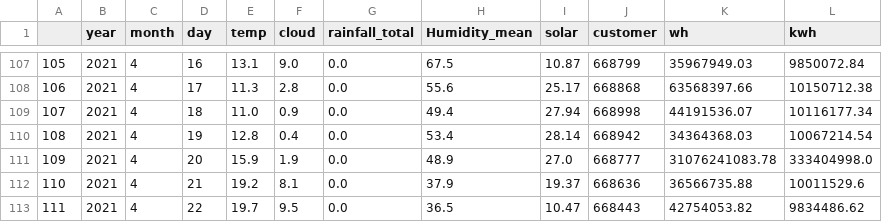
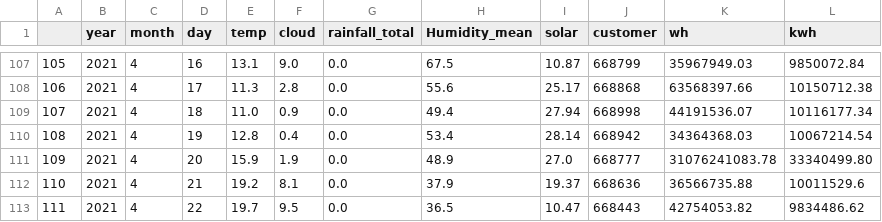
Before and after one commit to ThatHomr/Project_3, a CSV file: data/usage_by_weather2.csv, drawn as a sheet; only a part is shown, gaps mark what is left out.

```diff
--- a/data/usage_by_weather2.csv
+++ b/data/usage_by_weather2.csv
@@ -110,3 +110,3 @@
 108,2021,4,19,12.8,0.4,0.0,53.4,28.14,668942,34364368.03,10067214.54
-109,2021,4,20,15.9,1.9,0.0,48.9,27.0,668777,31076241083.78,333404998.0
+109,2021,4,20,15.9,1.9,0.0,48.9,27.0,668777,31076241083.78,33340499.80
 110,2021,4,21,19.2,8.1,0.0,37.9,19.37,668636,36566735.88,10011529.6
```
Also changed, not shown: 1 other file.
